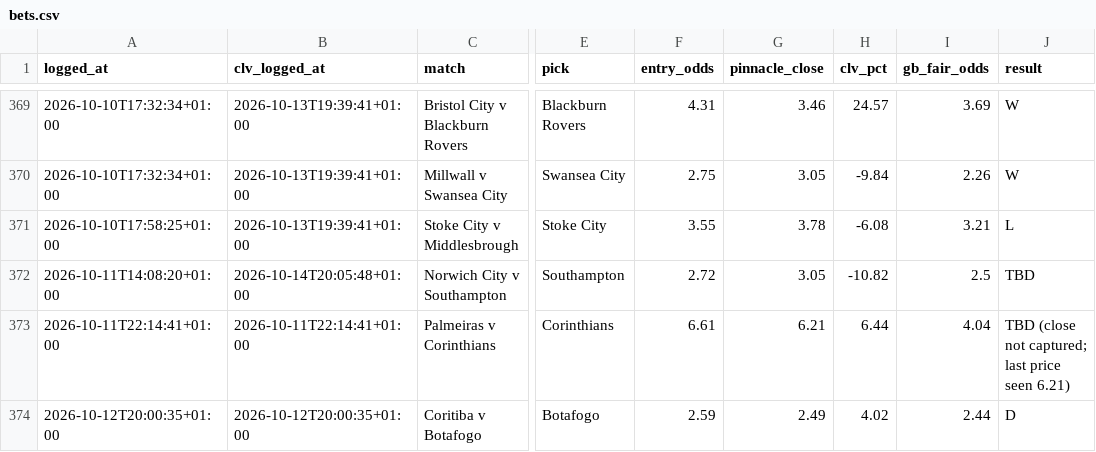
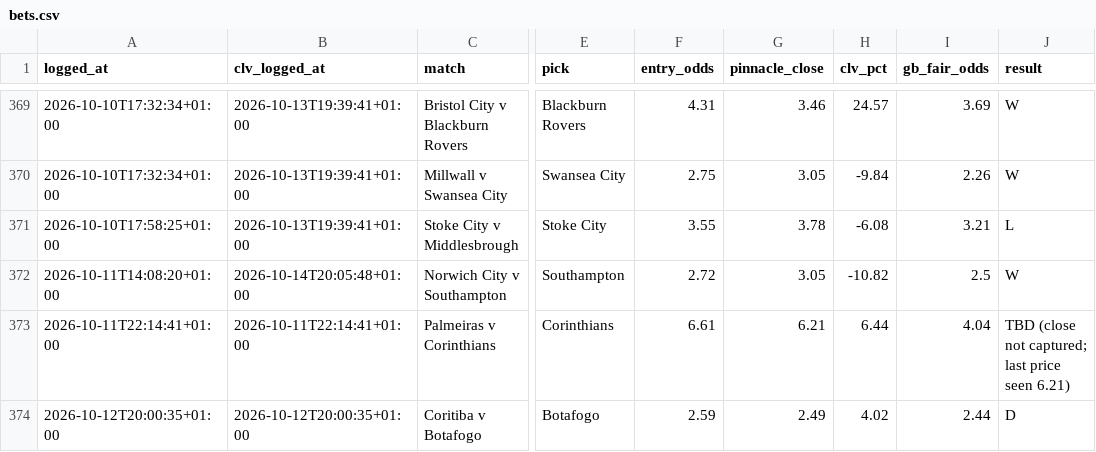
Before and after one commit to Rodzzinho/gamebreaker-dashboard, a CSV file: data/bets.csv, drawn as a sheet; only a part is shown, gaps mark what is left out; the diff names each change by its address in the sheet, - before the commit and + after, or states it on an @@ line.

Commit message:
Refresh dashboard data: 373 settled

```diff
--- a/data/bets.csv
+++ b/data/bets.csv
-J372 (result): TBD
+J372 (result): W
```
Also changed, not shown: 1 other file.
